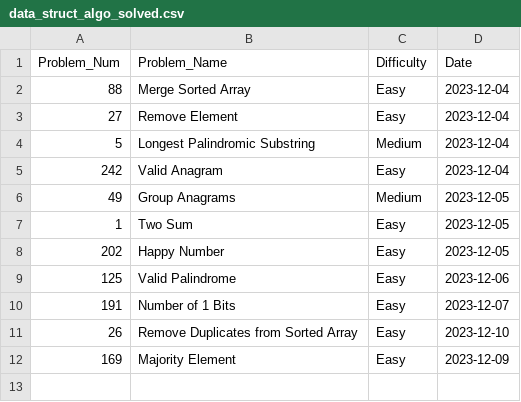
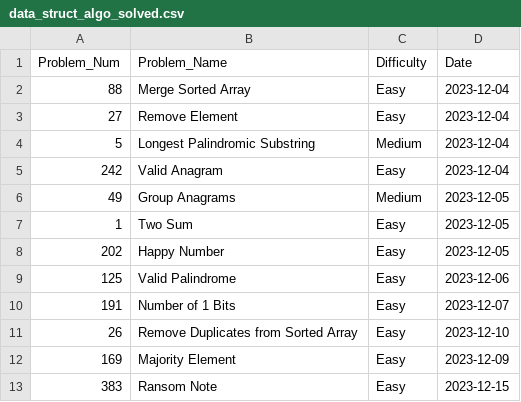
Before and after one commit to kart2k15/jump_ship, a CSV file: data_struct_algo_solved.csv, drawn as a sheet.

Commit message:
Update data_struct_algo_solved.csv

```diff
--- a/data_struct_algo_solved.csv
+++ b/data_struct_algo_solved.csv
@@ -12 +12,2 @@ Problem_Num|Problem_Name|Difficulty|Date
 169|Majority Element|Easy|2023-12-09
+383|Ransom Note|Easy|2023-12-15
```
